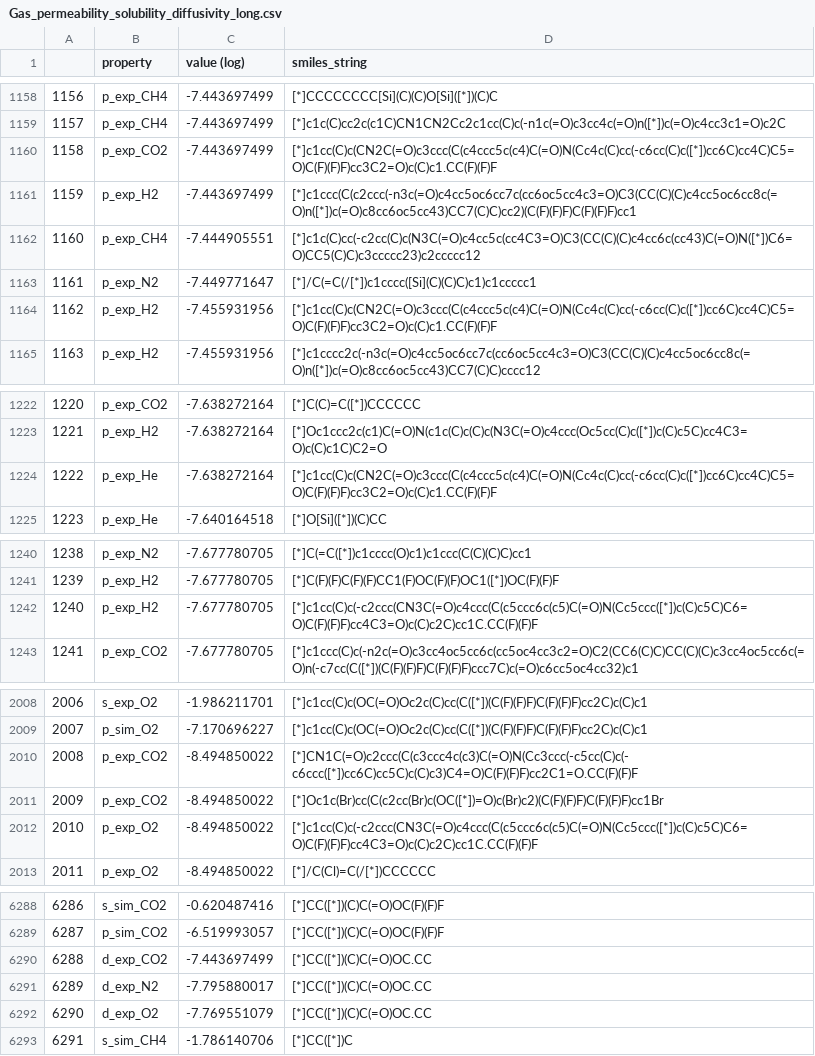
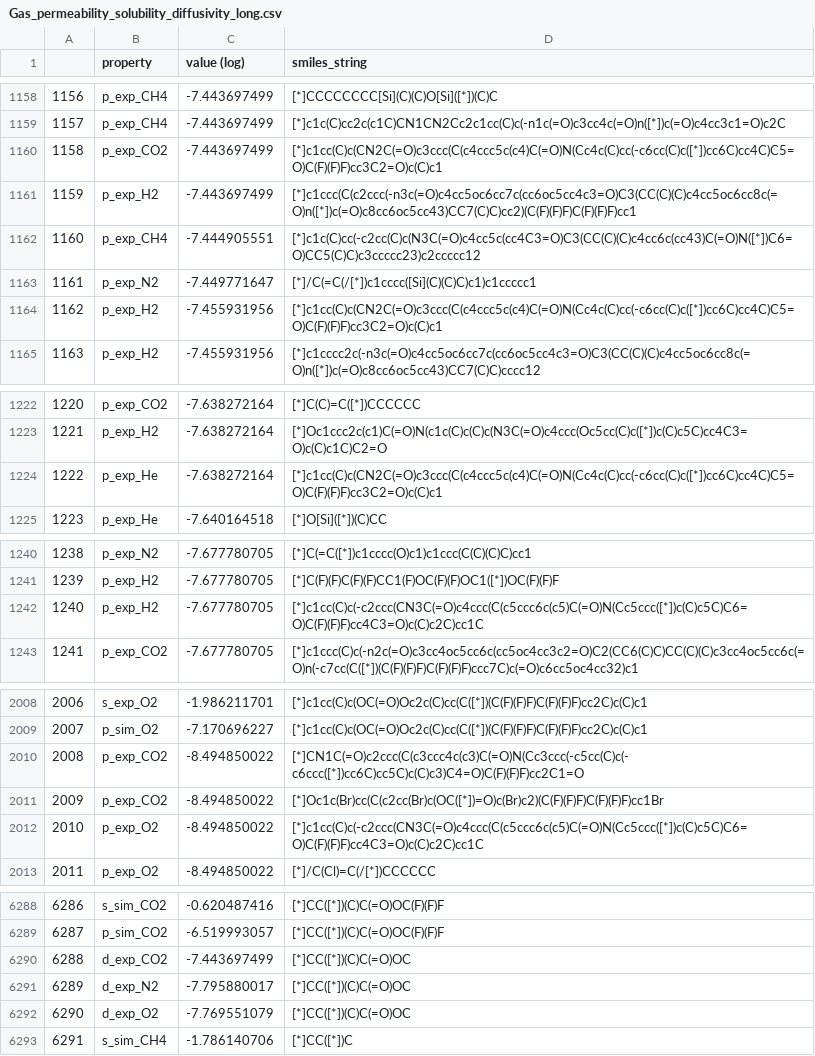
Before and after one commit to Ramprasad-Group/polyVERSE, a CSV file: Property-database/Other/Gas_permeability_solubility_diffusivity/Gas_permeability_solubility_diffusivity_long.csv, drawn as a sheet; only a part is shown, gaps mark what is left out; the diff covers the shown part only.

Commit message:
Update Gas_permeability_solubility_diffusivity_long.csv

```diff
--- a/Property-database/Other/Gas_permeability_solubility_diffusivity/Gas_permeability_solubility_diffusivity_long.csv
+++ b/Property-database/Other/Gas_permeability_solubility_diffusivity/Gas_permeability_solubility_diffusivity_long.csv
@@ -1159,3 +1159,3 @@
 1157,p_exp_CH4,-7.443697499,[*]c1c(C)cc2c(c1C)CN1CN2Cc2c1cc(C)c(-n1c(=O)c3cc4c(=O)n([*])c(=O)c4cc3c1=O)c2C
-1158,p_exp_CO2,-7.443697499,[*]c1cc(C)c(CN2C(=O)c3ccc(C(c4ccc5c(c4)C(=O)N(Cc4c(C)cc(-c6cc(C)c([*])cc6C)cc4C)C5=O)C(F)(F)F)cc3C2=O)c(C)c1.CC(F)(F)F
+1158,p_exp_CO2,-7.443697499,[*]c1cc(C)c(CN2C(=O)c3ccc(C(c4ccc5c(c4)C(=O)N(Cc4c(C)cc(-c6cc(C)c([*])cc6C)cc4C)C5=O)C(F)(F)F)cc3C2=O)c(C)c1
 1159,p_exp_H2,-7.443697499,[*]c1ccc(C(c2ccc(-n3c(=O)c4cc5oc6cc7c(cc6oc5cc4c3=O)C3(CC(C)(C)c4cc5oc6cc8c(=O)n([*])c(=O)c8cc6oc5cc43)CC7(C)C)cc2)(C(F)(F)F)C(F)(F)F)cc1
@@ -1163,3 +1163,3 @@
 1161,p_exp_N2,-7.449771647,[*]/C(=C(/[*])c1cccc([Si](C)(C)C)c1)c1ccccc1
-1162,p_exp_H2,-7.455931956,[*]c1cc(C)c(CN2C(=O)c3ccc(C(c4ccc5c(c4)C(=O)N(Cc4c(C)cc(-c6cc(C)c([*])cc6C)cc4C)C5=O)C(F)(F)F)cc3C2=O)c(C)c1.CC(F)(F)F
+1162,p_exp_H2,-7.455931956,[*]c1cc(C)c(CN2C(=O)c3ccc(C(c4ccc5c(c4)C(=O)N(Cc4c(C)cc(-c6cc(C)c([*])cc6C)cc4C)C5=O)C(F)(F)F)cc3C2=O)c(C)c1
 1163,p_exp_H2,-7.455931956,[*]c1cccc2c(-n3c(=O)c4cc5oc6cc7c(cc6oc5cc4c3=O)C3(CC(C)(C)c4cc5oc6cc8c(=O)n([*])c(=O)c8cc6oc5cc43)CC7(C)C)cccc12
@@ -1223,3 +1223,3 @@
 1221,p_exp_H2,-7.638272164,[*]Oc1ccc2c(c1)C(=O)N(c1c(C)c(C)c(N3C(=O)c4ccc(Oc5cc(C)c([*])c(C)c5C)cc4C3=O)c(C)c1C)C2=O
-1222,p_exp_He,-7.638272164,[*]c1cc(C)c(CN2C(=O)c3ccc(C(c4ccc5c(c4)C(=O)N(Cc4c(C)cc(-c6cc(C)c([*])cc6C)cc4C)C5=O)C(F)(F)F)cc3C2=O)c(C)c1.CC(F)(F)F
+1222,p_exp_He,-7.638272164,[*]c1cc(C)c(CN2C(=O)c3ccc(C(c4ccc5c(c4)C(=O)N(Cc4c(C)cc(-c6cc(C)c([*])cc6C)cc4C)C5=O)C(F)(F)F)cc3C2=O)c(C)c1
 1223,p_exp_He,-7.640164518,[*]O[Si]([*])(C)CC
@@ -1241,3 +1241,3 @@
 1239,p_exp_H2,-7.677780705,[*]C(F)(F)C(F)(F)CC1(F)OC(F)(F)OC1([*])OC(F)(F)F
-1240,p_exp_H2,-7.677780705,[*]c1cc(C)c(-c2ccc(CN3C(=O)c4ccc(C(c5ccc6c(c5)C(=O)N(Cc5ccc([*])c(C)c5C)C6=O)C(F)(F)F)cc4C3=O)c(C)c2C)cc1C.CC(F)(F)F
+1240,p_exp_H2,-7.677780705,[*]c1cc(C)c(-c2ccc(CN3C(=O)c4ccc(C(c5ccc6c(c5)C(=O)N(Cc5ccc([*])c(C)c5C)C6=O)C(F)(F)F)cc4C3=O)c(C)c2C)cc1C
 1241,p_exp_CO2,-7.677780705,[*]c1ccc(C)c(-n2c(=O)c3cc4oc5cc6c(cc5oc4cc3c2=O)C2(CC6(C)C)CC(C)(C)c3cc4oc5cc6c(=O)n(-c7cc(C([*])(C(F)(F)F)C(F)(F)F)ccc7C)c(=O)c6cc5oc4cc32)c1
@@ -2009,5 +2009,5 @@
 2007,p_sim_O2,-7.170696227,[*]c1cc(C)c(OC(=O)Oc2c(C)cc(C([*])(C(F)(F)F)C(F)(F)F)cc2C)c(C)c1
-2008,p_exp_CO2,-8.494850022,[*]CN1C(=O)c2ccc(C(c3ccc4c(c3)C(=O)N(Cc3ccc(-c5cc(C)c(-c6ccc([*])cc6C)cc5C)c(C)c3)C4=O)C(F)(F)F)cc2C1=O.CC(F)(F)F
+2008,p_exp_CO2,-8.494850022,[*]CN1C(=O)c2ccc(C(c3ccc4c(c3)C(=O)N(Cc3ccc(-c5cc(C)c(-c6ccc([*])cc6C)cc5C)c(C)c3)C4=O)C(F)(F)F)cc2C1=O
 2009,p_exp_CO2,-8.494850022,[*]Oc1c(Br)cc(C(c2cc(Br)c(OC([*])=O)c(Br)c2)(C(F)(F)F)C(F)(F)F)cc1Br
-2010,p_exp_O2,-8.494850022,[*]c1cc(C)c(-c2ccc(CN3C(=O)c4ccc(C(c5ccc6c(c5)C(=O)N(Cc5ccc([*])c(C)c5C)C6=O)C(F)(F)F)cc4C3=O)c(C)c2C)cc1C.CC(F)(F)F
+2010,p_exp_O2,-8.494850022,[*]c1cc(C)c(-c2ccc(CN3C(=O)c4ccc(C(c5ccc6c(c5)C(=O)N(Cc5ccc([*])c(C)c5C)C6=O)C(F)(F)F)cc4C3=O)c(C)c2C)cc1C
 2011,p_exp_O2,-8.494850022,[*]/C(Cl)=C(/[*])CCCCCC
@@ -6289,5 +6289,5 @@
 6287,p_sim_CO2,-6.519993057,[*]CC([*])(C)C(=O)OC(F)(F)F
-6288,d_exp_CO2,-7.443697499,[*]CC([*])(C)C(=O)OC.CC
-6289,d_exp_N2,-7.795880017,[*]CC([*])(C)C(=O)OC.CC
-6290,d_exp_O2,-7.769551079,[*]CC([*])(C)C(=O)OC.CC
+6288,d_exp_CO2,-7.443697499,[*]CC([*])(C)C(=O)OC
+6289,d_exp_N2,-7.795880017,[*]CC([*])(C)C(=O)OC
+6290,d_exp_O2,-7.769551079,[*]CC([*])(C)C(=O)OC
 6291,s_sim_CH4,-1.786140706,[*]CC([*])C
```
Also changed, not shown: 23 edited cells elsewhere in this file.
